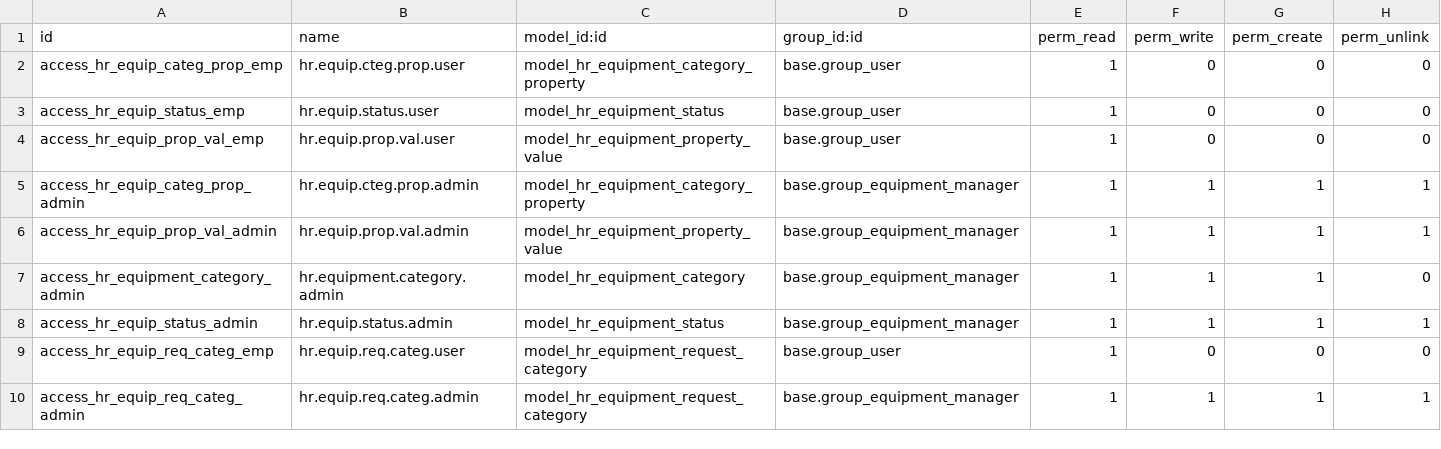
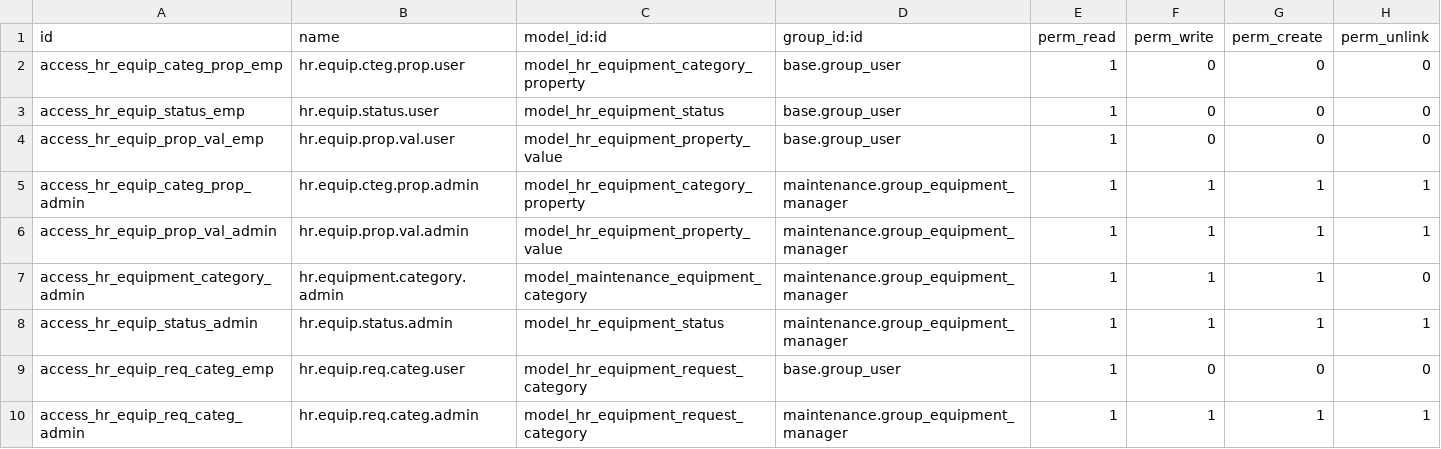
Before and after one commit to sajinaziz/cicon_addons_11, a CSV file: cicon_hr_equipment/security/ir.model.access.csv, drawn as a sheet.

```diff
--- a/cicon_hr_equipment/security/ir.model.access.csv
+++ b/cicon_hr_equipment/security/ir.model.access.csv
@@ -4,7 +4,7 @@ access_hr_equip_status_emp,hr.equip.status.user,model_hr_equipment_status,base.g
 access_hr_equip_prop_val_emp,hr.equip.prop.val.user,model_hr_equipment_property_value,base.group_user,1,0,0,0
-access_hr_equip_categ_prop_admin,hr.equip.cteg.prop.admin,model_hr_equipment_category_property,base.group_equipment_manager,1,1,1,1
-access_hr_equip_prop_val_admin,hr.equip.prop.val.admin,model_hr_equipment_property_value,base.group_equipment_manager,1,1,1,1
-access_hr_equipment_category_admin,hr.equipment.category.admin,model_hr_equipment_category,base.group_equipment_manager,1,1,1,0
-access_hr_equip_status_admin,hr.equip.status.admin,model_hr_equipment_status,base.group_equipment_manager,1,1,1,1
+access_hr_equip_categ_prop_admin,hr.equip.cteg.prop.admin,model_hr_equipment_category_property,maintenance.group_equipment_manager,1,1,1,1
+access_hr_equip_prop_val_admin,hr.equip.prop.val.admin,model_hr_equipment_property_value,maintenance.group_equipment_manager,1,1,1,1
+access_hr_equipment_category_admin,hr.equipment.category.admin,model_maintenance_equipment_category,maintenance.group_equipment_manager,1,1,1,0
+access_hr_equip_status_admin,hr.equip.status.admin,model_hr_equipment_status,maintenance.group_equipment_manager,1,1,1,1
 access_hr_equip_req_categ_emp,hr.equip.req.categ.user,model_hr_equipment_request_category,base.group_user,1,0,0,0
-access_hr_equip_req_categ_admin,hr.equip.req.categ.admin,model_hr_equipment_request_category,base.group_equipment_manager,1,1,1,1
+access_hr_equip_req_categ_admin,hr.equip.req.categ.admin,model_hr_equipment_request_category,maintenance.group_equipment_manager,1,1,1,1
```
Also changed, not shown: 5 other files.
